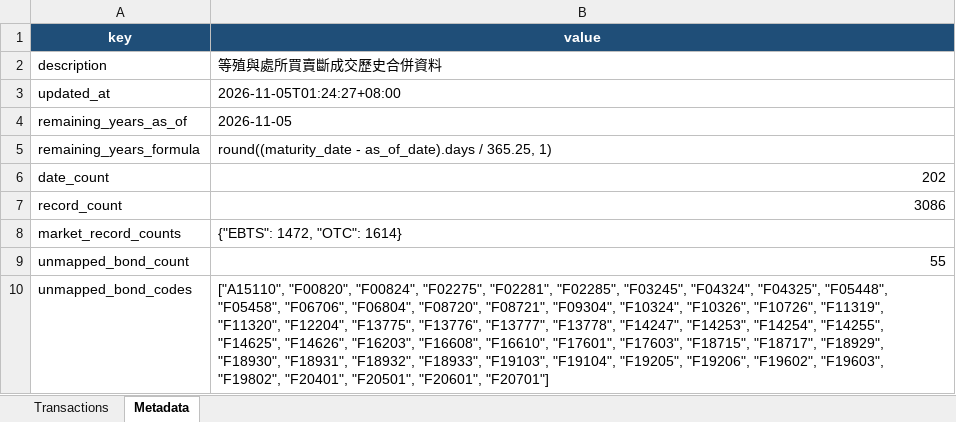
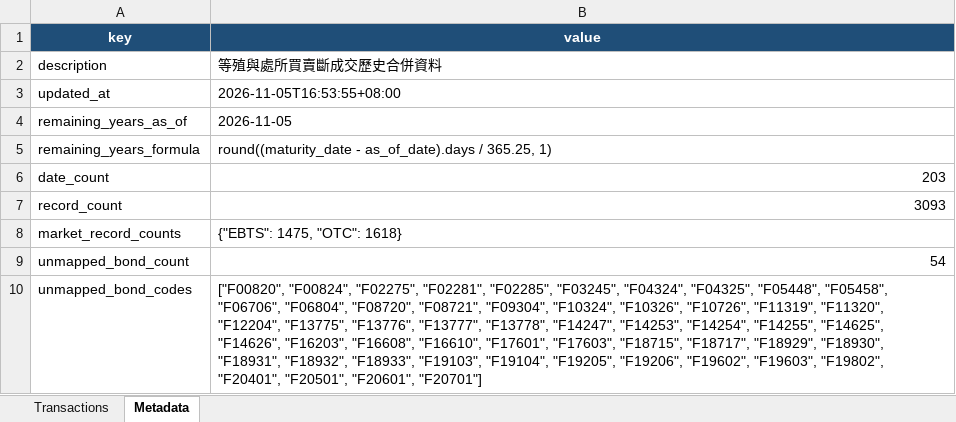
Before and after one commit to bruce851117/tw-bond, an Excel workbook: data/merged_outright.xlsx, sheet Metadata, drawn as a sheet; values as stored, in another font and other column widths than the file's, no borders; the diff names each change by its address in the sheet, - before the commit and + after, or states it on an @@ line.

```diff
--- a/data/merged_outright.xlsx (sheet Metadata)
+++ b/data/merged_outright.xlsx (sheet Metadata)
-B3 (value): 2026-11-05T01:24:27+08:00
+B3 (value): 2026-11-05T16:53:55+08:00
-B6 (value): 202
+B6 (value): 203
-B7 (value): 3086
+B7 (value): 3093
-B8 (value): {"EBTS": 1472, "OTC": 1614}
+B8 (value): {"EBTS": 1475, "OTC": 1618}
-B9 (value): 55
+B9 (value): 54
-B10 (value): ["A15110", "F00820", "F00824", "F02275",…
+B10 (value): ["F00820", "F00824", "F02275",…
```
Also changed, not shown: sheet Transactions, 4 other files.
